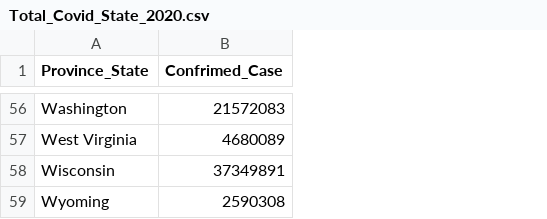
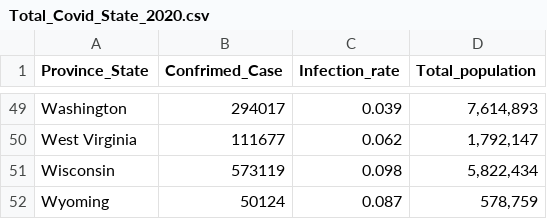
Before and after one commit to cse412-21w/covid-daily-travel, a CSV file: static/Total_Covid_State_2020.csv, drawn as a sheet; only a part is shown, gaps mark what is left out; addresses are those after the commit; the diff covers the shown part only; the diff names each change by its address in the sheet, - before the commit and + after, or states it on an @@ line.

```diff
--- a/static/Total_Covid_State_2020.csv
+++ b/static/Total_Covid_State_2020.csv
+column C (Infection_rate), rows 49-52: 0.039 | 0.062 | 0.098 | 0.087
+column D (Total_population), rows 49-52: 7,614,893 | 1,792,147 | 5,822,434 | 578,759
-B49 (Confrimed_Case): 21572083
+B49 (Confrimed_Case): 294017
-B50 (Confrimed_Case): 4680089
+B50 (Confrimed_Case): 111677
-B51 (Confrimed_Case): 37349891
+B51 (Confrimed_Case): 573119
-B52 (Confrimed_Case): 2590308
+B52 (Confrimed_Case): 50124
```
Also changed, not shown: 7 removed rows and 47 edited cells elsewhere in this file.
